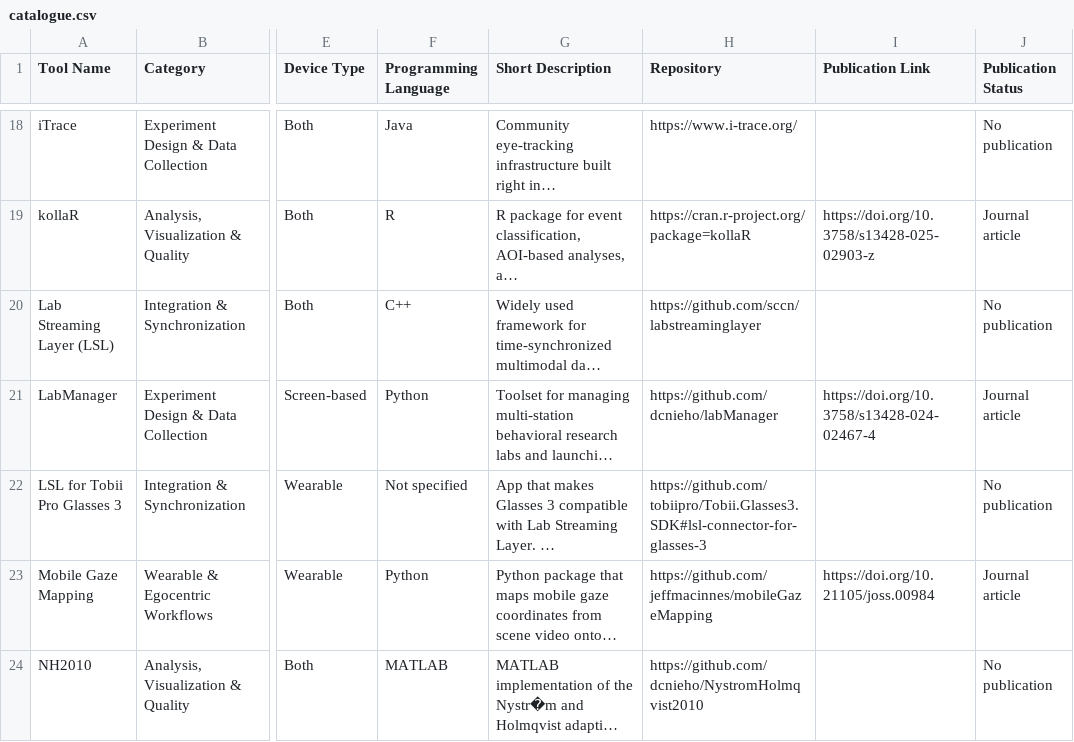
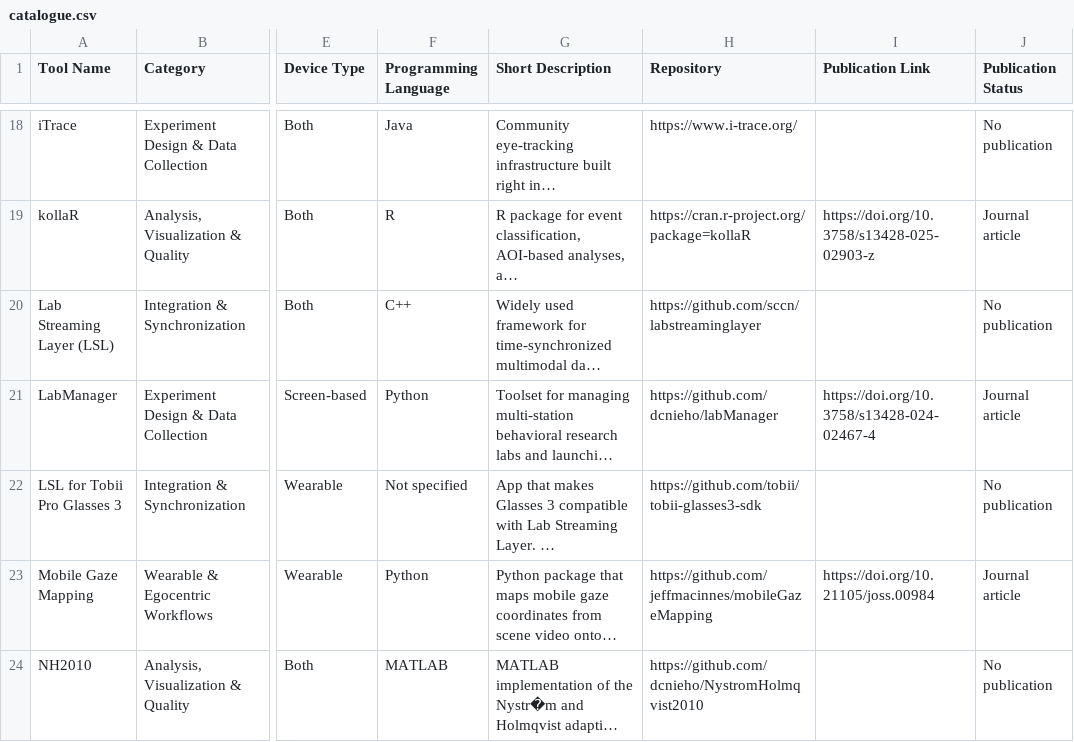
Before and after one commit to tobii/research-community, a CSV file: data/catalogue.csv, drawn as a sheet; only a part is shown, gaps mark what is left out; long unchanged cells end in …; the diff names each change by its address in the sheet, - before the commit and + after, or states it on an @@ line.

Commit message:
fixed a link

```diff
--- a/data/catalogue.csv
+++ b/data/catalogue.csv
-H22 (Repository): https://github.com/tobiipro/Tobii.Glasses3.SDK#lsl-connector-for-glasses-3
+H22 (Repository): https://github.com/tobii/tobii-glasses3-sdk
```
